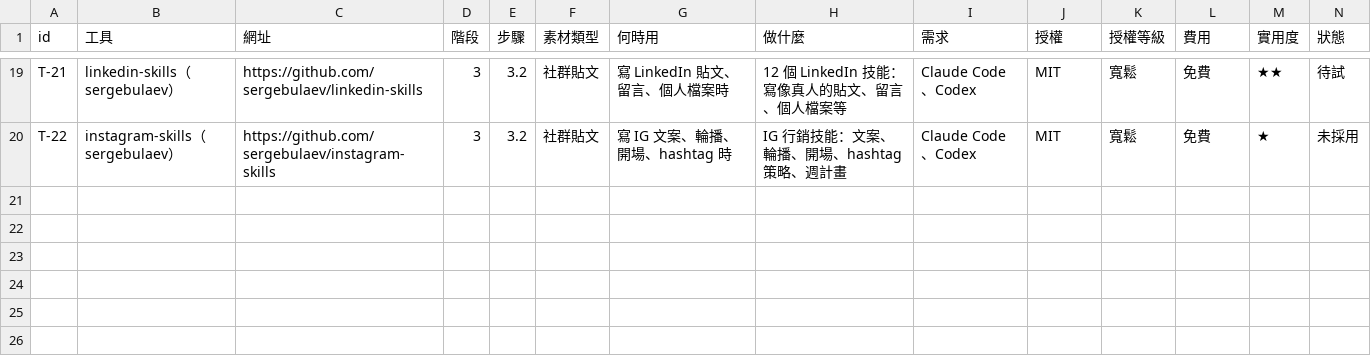
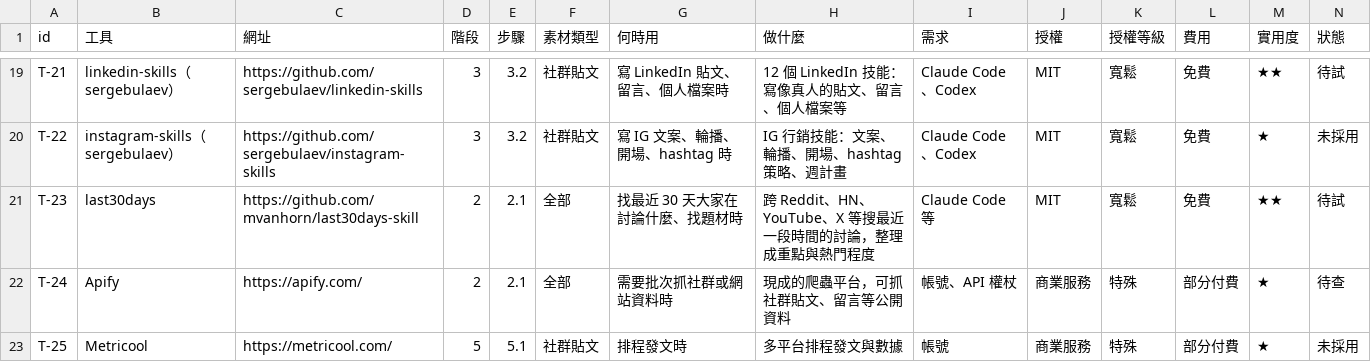
Before and after one commit to mick3412/marketing-playbook, a CSV file: data/tools.csv, drawn as a sheet; only a part is shown, gaps mark what is left out; rows hold the shown columns only; the diff names each change by its address in the sheet, - before the commit and + after, or states it on an @@ line.

```diff
--- a/data/tools.csv
+++ b/data/tools.csv
+row 21: T-23 | last30days | https://github.com/mvanhorn/last30days-skill | 2 | 2.1 | 全部 | 找最近 30 天大家在討論什麼、找題材時 | 跨 Reddit、HN、YouTube、X 等搜最近一段時間的討論，整理成重點與熱門程度 | Claude Code 等 | MIT | 寬鬆 | 免費 | ★★ | 待試
+row 22: T-24 | Apify | https://apify.com/ | 2 | 2.1 | 全部 | 需要批次抓社群或網站資料時 | 現成的爬蟲平台，可抓社群貼文、留言等公開資料 | 帳號、API 權杖 | 商業服務 | 特殊 | 部分付費 | ★ | 待查
+row 23: T-25 | Metricool | https://metricool.com/ | 5 | 5.1 | 社群貼文 | 排程發文時 | 多平台排程發文與數據 | 帳號 | 商業服務 | 特殊 | 部分付費 | ★ | 未採用
```
Also changed, not shown: data/entries.csv, data/sources.csv, 6 other files.
